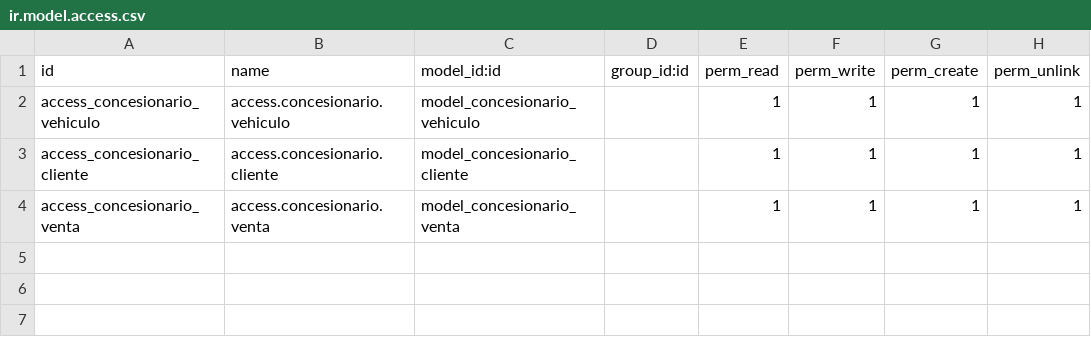
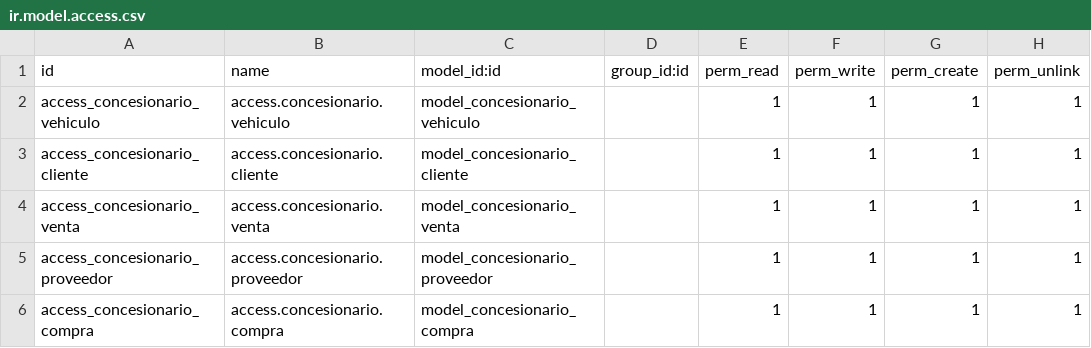
Before and after one commit to danricram/concesionario_2mano, a CSV file: security/ir.model.access.csv, drawn as a sheet.

```diff
--- a/security/ir.model.access.csv
+++ b/security/ir.model.access.csv
@@ -4 +4,3 @@ access_concesionario_cliente,access.concesionario.cliente,model_concesionario_cl
 access_concesionario_venta,access.concesionario.venta,model_concesionario_venta,,1,1,1,1
+access_concesionario_proveedor,access.concesionario.proveedor,model_concesionario_proveedor,,1,1,1,1
+access_concesionario_compra,access.concesionario.compra,model_concesionario_compra,,1,1,1,1
```
Also changed, not shown: 8 other files.
